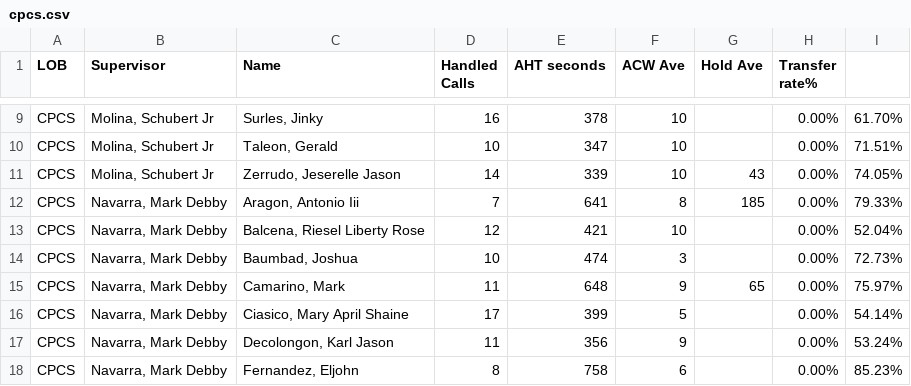
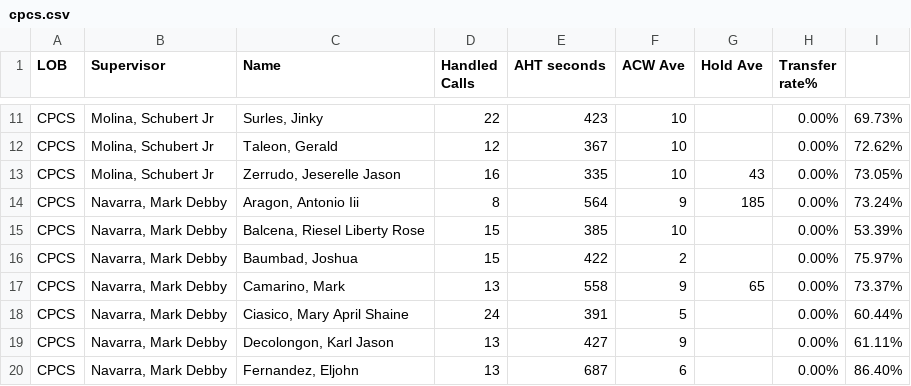
Before and after one commit to cbandoy/CPCSAHTinterval, a CSV file: cpcs.csv, drawn as a sheet; only a part is shown, gaps mark what is left out; addresses are those after the commit; the diff covers the shown part only; the diff names each change by its address in the sheet, - before the commit and + after, or states it on an @@ line.

```diff
--- a/cpcs.csv
+++ b/cpcs.csv
-D11 (Handled Calls): 16
+D11 (Handled Calls): 22
-E11 (AHT seconds): 378
+E11 (AHT seconds): 423
-I11: 61.70%
+I11: 69.73%
-D12 (Handled Calls): 10
+D12 (Handled Calls): 12
-E12 (AHT seconds): 347
+E12 (AHT seconds): 367
-I12: 71.51%
+I12: 72.62%
-D13 (Handled Calls): 14
+D13 (Handled Calls): 16
-E13 (AHT seconds): 339
+E13 (AHT seconds): 335
-I13: 74.05%
+I13: 73.05%
-D14 (Handled Calls): 7
+D14 (Handled Calls): 8
-E14 (AHT seconds): 641
+E14 (AHT seconds): 564
-F14 (ACW Ave): 8
+F14 (ACW Ave): 9
-I14: 79.33%
+I14: 73.24%
-D15 (Handled Calls): 12
+D15 (Handled Calls): 15
-E15 (AHT seconds): 421
+E15 (AHT seconds): 385
-I15: 52.04%
+I15: 53.39%
-D16 (Handled Calls): 10
+D16 (Handled Calls): 15
-E16 (AHT seconds): 474
+E16 (AHT seconds): 422
-F16 (ACW Ave): 3
+F16 (ACW Ave): 2
-I16: 72.73%
+I16: 75.97%
-D17 (Handled Calls): 11
+D17 (Handled Calls): 13
-E17 (AHT seconds): 648
+E17 (AHT seconds): 558
-I17: 75.97%
+I17: 73.37%
-D18 (Handled Calls): 17
+D18 (Handled Calls): 24
-E18 (AHT seconds): 399
+E18 (AHT seconds): 391
-I18: 54.14%
+I18: 60.44%
-D19 (Handled Calls): 11
+D19 (Handled Calls): 13
-E19 (AHT seconds): 356
+E19 (AHT seconds): 427
-I19: 53.24%
+I19: 61.11%
-D20 (Handled Calls): 8
+D20 (Handled Calls): 13
-E20 (AHT seconds): 758
+E20 (AHT seconds): 687
-I20: 85.23%
+I20: 86.40%
```
Also changed, not shown: 2 added rows and 48 edited cells elsewhere in this file, cpcsAHT.csv, 1 other file.
